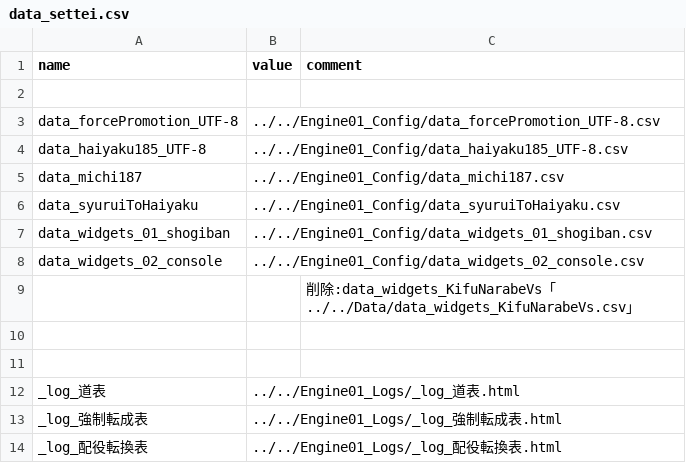
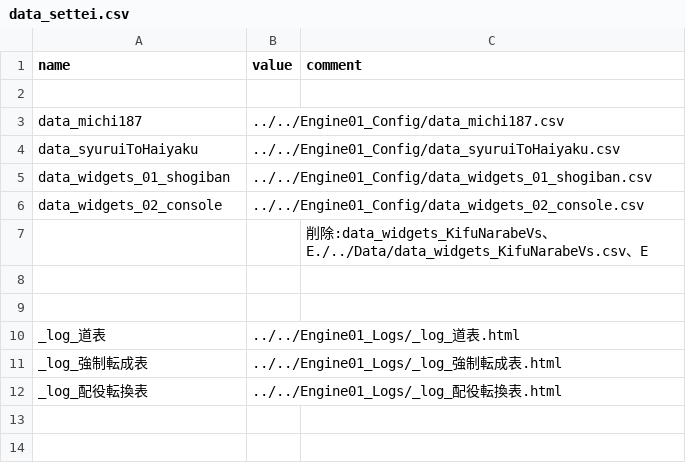
Before and after one commit to muzudho/Kifuwarabe_DenouT4, a CSV file: Profile/Data/data_settei.csv, drawn as a sheet.

```diff
--- a/Profile/Data/data_settei.csv
+++ b/Profile/Data/data_settei.csv
@@ -2,4 +2,2 @@ name,value,comment
 ,,
-data_forcePromotion_UTF-8,../../Engine01_Config/data_forcePromotion_UTF-8.csv,
-data_haiyaku185_UTF-8,../../Engine01_Config/data_haiyaku185_UTF-8.csv,
 data_michi187,../../Engine01_Config/data_michi187.csv,
@@ -8,3 +6,3 @@ data_widgets_01_shogiban,../../Engine01_Config/data_widgets_01_shogiban.csv,
 data_widgets_02_console,../../Engine01_Config/data_widgets_02_console.csv,
-,,削除:data_widgets_KifuNarabeVs「../../Data/data_widgets_KifuNarabeVs.csv」
+,,削除:data_widgets_KifuNarabeVs、E./../Data/data_widgets_KifuNarabeVs.csv、E
 ,,
```
Also changed, not shown: 5 other files.
